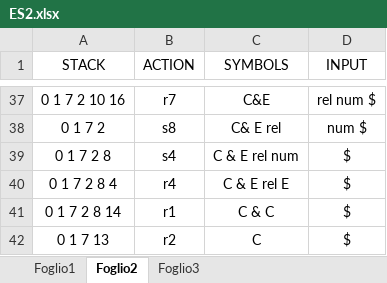
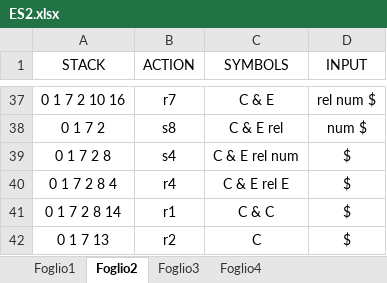
Before and after one commit to beatrice-portelli/LC2-pt3, an Excel workbook: ES2.xlsx, sheet Foglio2, drawn as a sheet; only a part is shown, gaps mark what is left out; values as stored, in another font and other column widths than the file's, no borders; the diff covers the shown part only; the diff names each change by its address in the sheet, - before the commit and + after, or states it on an @@ line.

```diff
--- a/ES2.xlsx (sheet Foglio2)
+++ b/ES2.xlsx (sheet Foglio2)
+sheet tab: Foglio4
-C37 (SYMBOLS): C&E
+C37 (SYMBOLS): C & E
-C38 (SYMBOLS): C& E rel
+C38 (SYMBOLS): C & E rel
```
Also changed, not shown: 28 edited cells elsewhere in this sheet.
